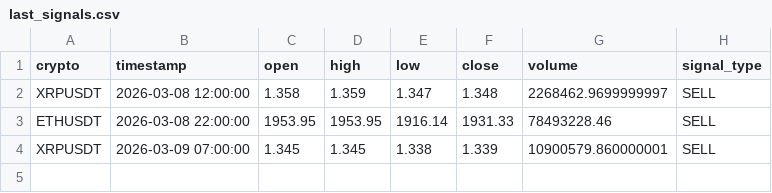
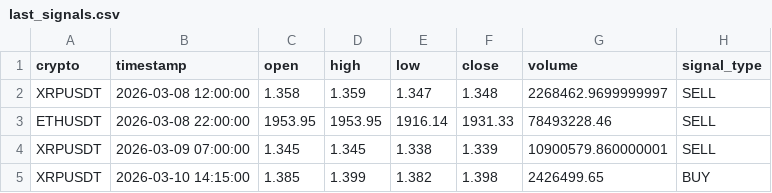
Before and after one commit to asusrog1650/automation_run_15mins, a CSV file: last_signals.csv, drawn as a sheet.

```diff
--- a/last_signals.csv
+++ b/last_signals.csv
@@ -4 +4,2 @@ ETHUSDT,2026-03-08 22:00:00,1953.95,1953.95,1916.14,1931.33,78493228.46,SELL
 XRPUSDT,2026-03-09 07:00:00,1.345,1.345,1.338,1.339,10900579.860000001,SELL
+XRPUSDT,2026-03-10 14:15:00,1.385,1.399,1.382,1.398,2426499.65,BUY
```
